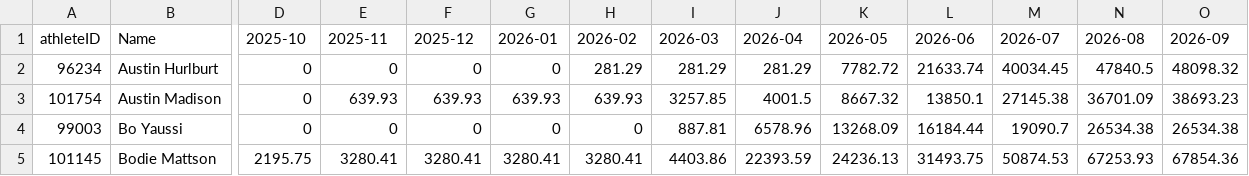
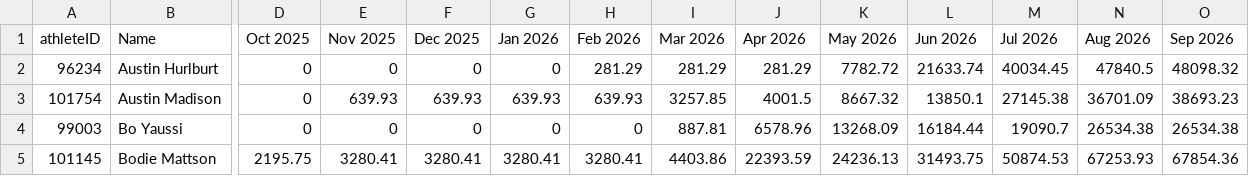
Before and after one commit to psides83/rodeo-standings-data-videos, a CSV file: data/historical-standings/aa-standings-2026.csv, drawn as a sheet; only a part is shown, gaps mark what is left out; the diff names each change by its address in the sheet, - before the commit and + after, or states it on an @@ line.

Commit message:
Month columns update

```diff
--- a/data/historical-standings/aa-standings-2026.csv
+++ b/data/historical-standings/aa-standings-2026.csv
-D1: 2025-10
+D1: Oct 2025
-E1: 2025-11
+E1: Nov 2025
-F1: 2025-12
+F1: Dec 2025
-G1: 2026-01
+G1: Jan 2026
-H1: 2026-02
+H1: Feb 2026
-I1: 2026-03
+I1: Mar 2026
-J1: 2026-04
+J1: Apr 2026
-K1: 2026-05
+K1: May 2026
-L1: 2026-06
+L1: Jun 2026
-M1: 2026-07
+M1: Jul 2026
-N1: 2026-08
+N1: Aug 2026
-O1: 2026-09
+O1: Sep 2026
```
Also changed, not shown: data/historical-standings/bb-standings-2026.csv, data/historical-standings/br-standings-2026.csv, 9 other files.
